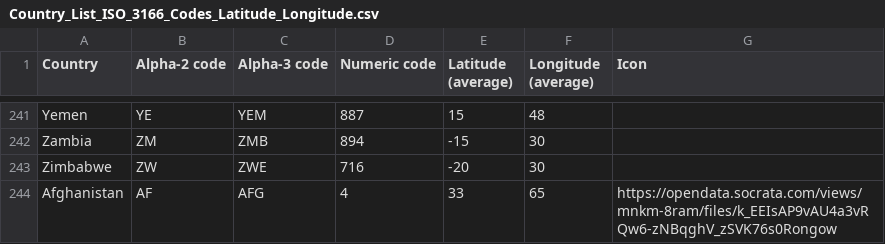
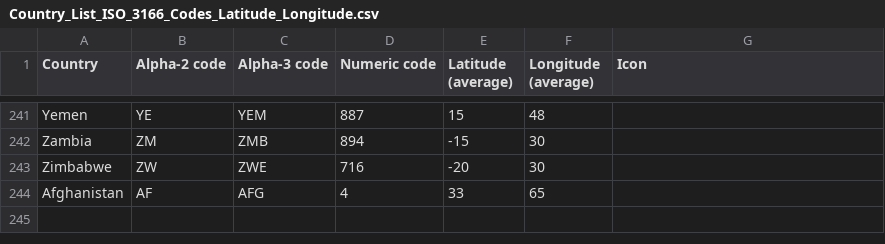
Before and after one commit to crcresearch/GOS, a CSV file: examples/multiscale-migration/data/Country_List_ISO_3166_Codes_Latitude_Longitude.csv, drawn as a sheet; only a part is shown, gaps mark what is left out.

Commit message:
Create functions for parsing datasets.

```diff
--- a/examples/multiscale-migration/data/Country_List_ISO_3166_Codes_Latitude_Longitude.csv
+++ b/examples/multiscale-migration/data/Country_List_ISO_3166_Codes_Latitude_Longitude.csv
@@ -243,2 +243,2 @@ Zambia,ZM,ZMB,894,-15,30,
 Zimbabwe,ZW,ZWE,716,-20,30,
-Afghanistan,AF,AFG,4,33,65,https://opendata.socrata.com/views/mnkm-8ram/files/k_EEIsAP9vAU4a3vRQw6-zNBqghV_zSVK76s0Rongow
+Afghanistan,AF,AFG,4,33,65,
```
Also changed, not shown: 2 other files.
